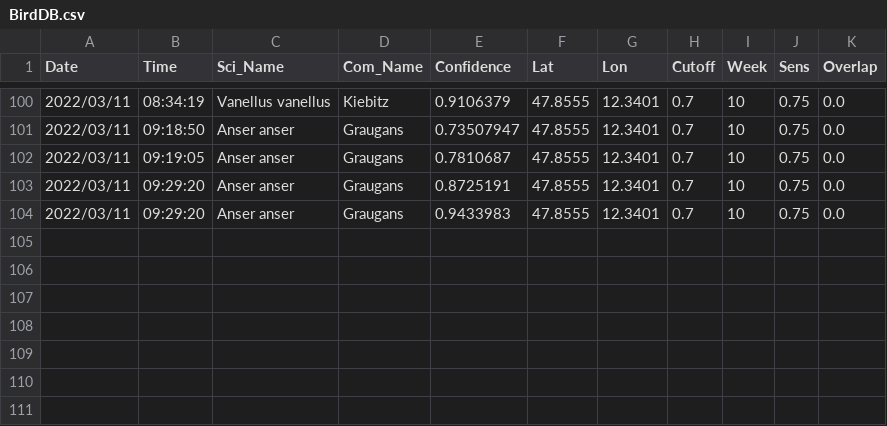
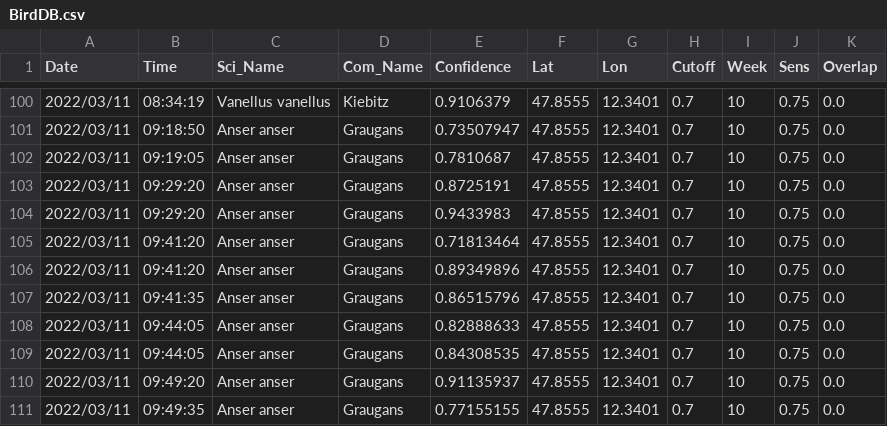
Before and after one commit to gitalm/BirdNetPiGitHub, a CSV file: BirdDB.csv, drawn as a sheet; only a part is shown, gaps mark what is left out.

Commit message:
BirdNET-PI Solar

```diff
--- a/BirdDB.csv
+++ b/BirdDB.csv
@@ -104 +104,8 @@ Date,Time,Sci_Name,Com_Name,Confidence,Lat,Lon,Cutoff,Week,Sens,Overlap
 2022/03/11,09:29:20,Anser anser,Graugans,0.9433983,47.8555,12.3401,0.7,10,0.75,0.0
+2022/03/11,09:41:20,Anser anser,Graugans,0.71813464,47.8555,12.3401,0.7,10,0.75,0.0
+2022/03/11,09:41:20,Anser anser,Graugans,0.89349896,47.8555,12.3401,0.7,10,0.75,0.0
+2022/03/11,09:41:35,Anser anser,Graugans,0.86515796,47.8555,12.3401,0.7,10,0.75,0.0
+2022/03/11,09:44:05,Anser anser,Graugans,0.82888633,47.8555,12.3401,0.7,10,0.75,0.0
+2022/03/11,09:44:05,Anser anser,Graugans,0.84308535,47.8555,12.3401,0.7,10,0.75,0.0
+2022/03/11,09:49:20,Anser anser,Graugans,0.91135937,47.8555,12.3401,0.7,10,0.75,0.0
+2022/03/11,09:49:35,Anser anser,Graugans,0.77155155,47.8555,12.3401,0.7,10,0.75,0.0
```
Also changed, not shown: 7 other files.
